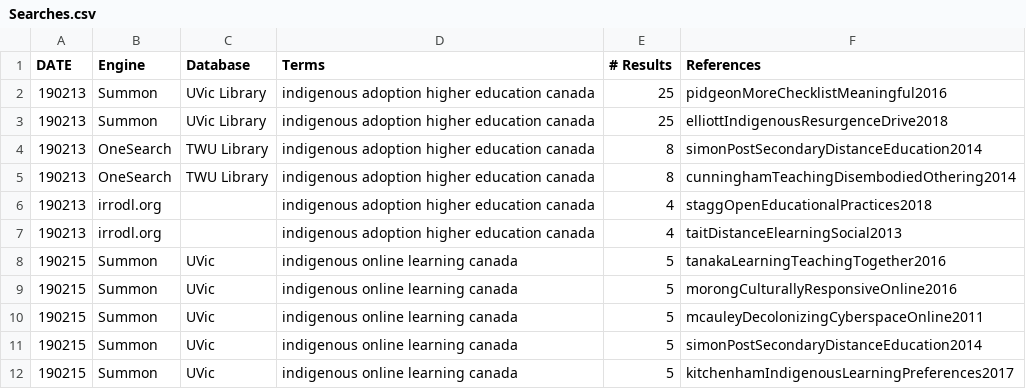
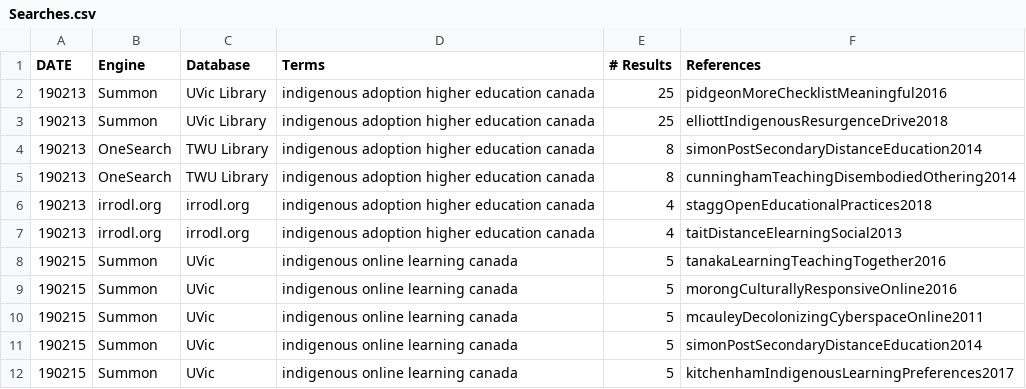
Before and after one commit to cmadland/lit, a CSV file: searches/Searches.csv, drawn as a sheet.

Commit message:
gardening

```diff
--- a/searches/Searches.csv
+++ b/searches/Searches.csv
@@ -5,4 +5,4 @@ DATE,Engine,Database,Terms,# Results,References
 190213,OneSearch,TWU Library,indigenous adoption higher education canada,8,cunninghamTeachingDisembodiedOthering2014
-190213,irrodl.org,,indigenous adoption higher education canada,4,staggOpenEducationalPractices2018
-190213,irrodl.org,,indigenous adoption higher education canada,4,taitDistanceElearningSocial2013
+190213,irrodl.org,irrodl.org,indigenous adoption higher education canada,4,staggOpenEducationalPractices2018
+190213,irrodl.org,irrodl.org,indigenous adoption higher education canada,4,taitDistanceElearningSocial2013
 190215,Summon,UVic,indigenous online learning canada,5,tanakaLearningTeachingTogether2016
```
